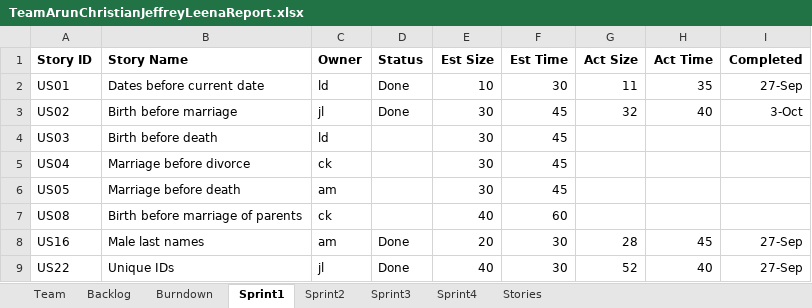
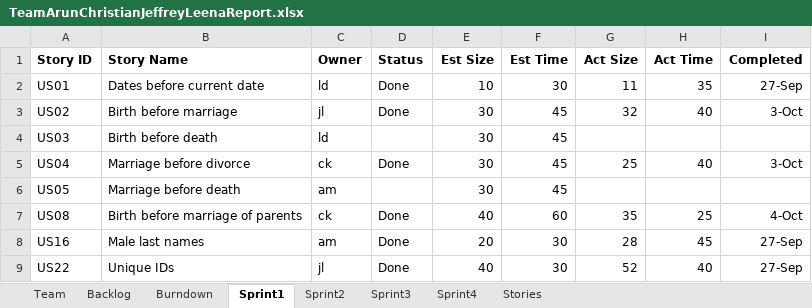
Before and after one commit to ckubelle/GEDCOM-Project, an Excel workbook: TeamArunChristianJeffreyLeenaReport.xlsx, sheet Sprint1, drawn as a sheet; values as stored, in another font and other column widths than the file's, no borders; the diff names each change by its address in the sheet, - before the commit and + after, or states it on an @@ line.

Commit message:
User Story 08 - Birth Before Marriage

```diff
--- a/TeamArunChristianJeffreyLeenaReport.xlsx (sheet Sprint1)
+++ b/TeamArunChristianJeffreyLeenaReport.xlsx (sheet Sprint1)
-D5 (Status): (empty)
+D5 (Status): Done
-G5 (Act Size): (empty)
+G5 (Act Size): 25
-H5 (Act Time): (empty)
+H5 (Act Time): 40
-I5 (Completed): (empty)
+I5 (Completed): 3-Oct
-D7 (Status): (empty)
+D7 (Status): Done
-G7 (Act Size): (empty)
+G7 (Act Size): 35
-H7 (Act Time): (empty)
+H7 (Act Time): 25
-I7 (Completed): (empty)
+I7 (Completed): 4-Oct
```
Also changed, not shown: 2 other files.
